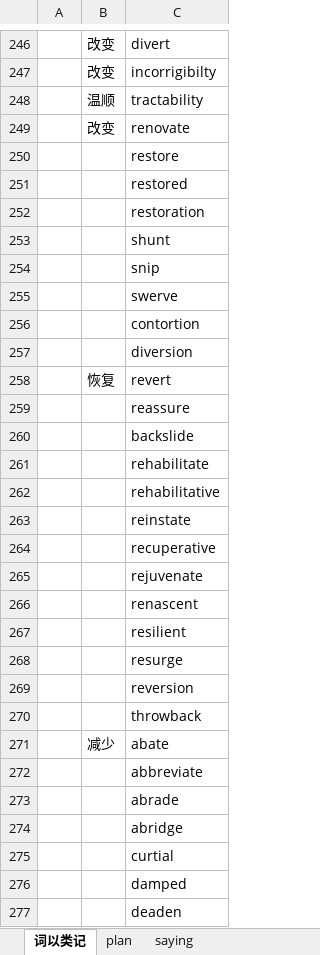
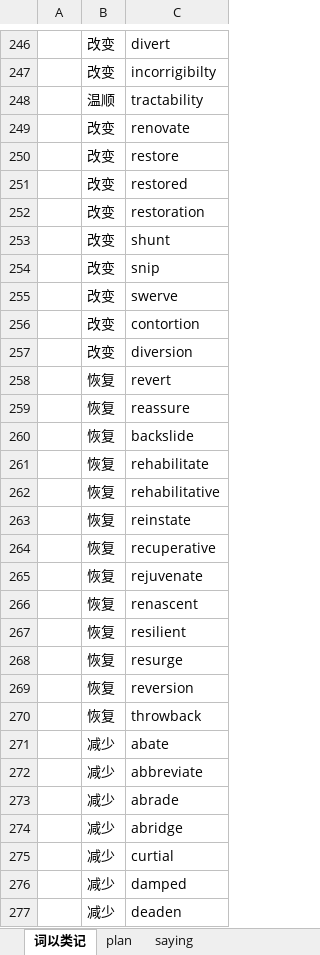
Before and after one commit to doerlife/dailycheckin, an Excel workbook: GRE.xlsx, sheet 词以类记, drawn as a sheet; only a part is shown, gaps mark what is left out; values as stored, in another font and other column widths than the file's, no borders; the diff covers the shown part only; the diff names each change by its address in the sheet, - before the commit and + after, or states it on an @@ line.

Commit message:
update code

```diff
--- a/GRE.xlsx (sheet 词以类记)
+++ b/GRE.xlsx (sheet 词以类记)
-B250:B257: (empty)
+B250:B257: 改变
-B259:B270: (empty)
+B259:B270: 恢复
-B272:B277: (empty)
+B272:B277: 减少
```
Also changed, not shown: 100 added rows and 45 edited cells elsewhere in this sheet.
